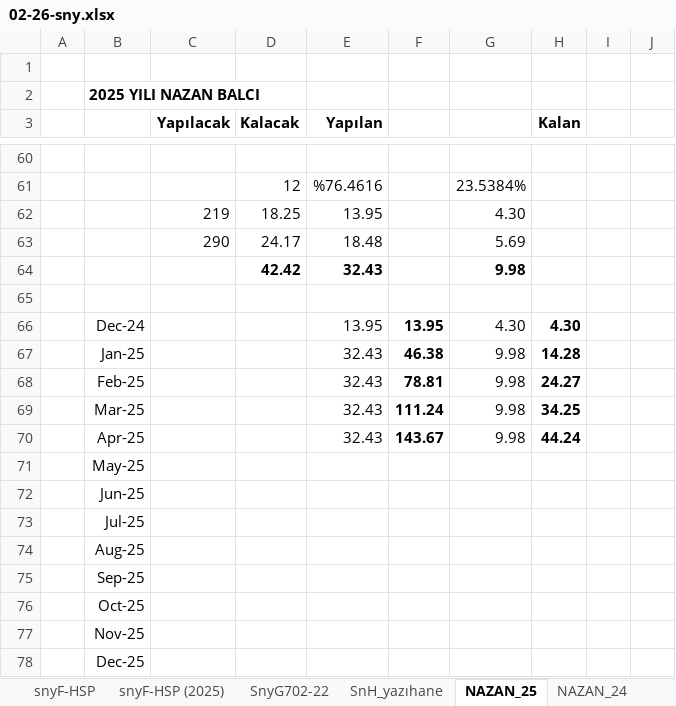
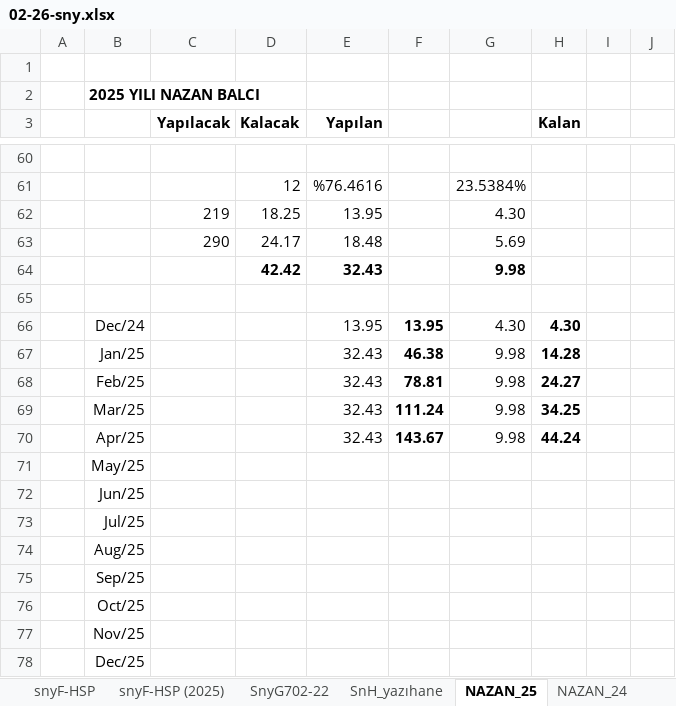
Before and after one commit to roboturx/2609-yzhn, an Excel workbook: 26-tdy/02-26-sny.xlsx, sheet NAZAN_25, drawn as a sheet; only a part is shown, gaps mark what is left out; values as stored, in another font and other column widths than the file's, no borders; table styles not drawn; the diff names each change by its address in the sheet, - before the commit and + after, or states it on an @@ line.

```diff
--- a/26-tdy/02-26-sny.xlsx (sheet NAZAN_25)
+++ b/26-tdy/02-26-sny.xlsx (sheet NAZAN_25)
-B66: Dec-24
+B66: Dec/24
-B67: Jan-25
+B67: Jan/25
-B68: Feb-25
+B68: Feb/25
-B69: Mar-25
+B69: Mar/25
-B70: Apr-25
+B70: Apr/25
-B71: May-25
+B71: May/25
-B72: Jun-25
+B72: Jun/25
-B73: Jul-25
+B73: Jul/25
-B74: Aug-25
+B74: Aug/25
-B75: Sep-25
+B75: Sep/25
-B76: Oct-25
+B76: Oct/25
-B77: Nov-25
+B77: Nov/25
-B78: Dec-25
+B78: Dec/25
```
Also changed, not shown: sheet TPLM, sheet 2026-11-samed turgut, sheet SnyC301-25, sheet SnyF601-22.
